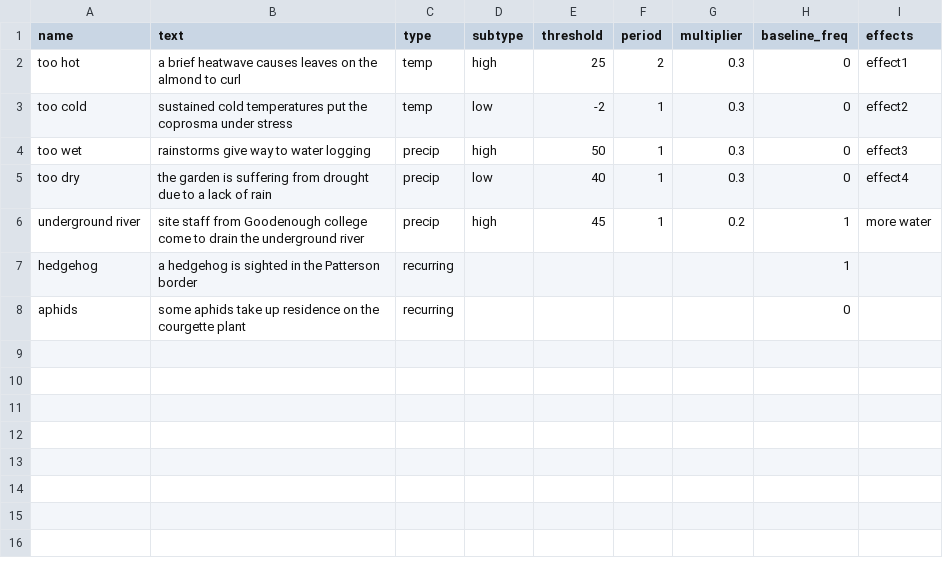
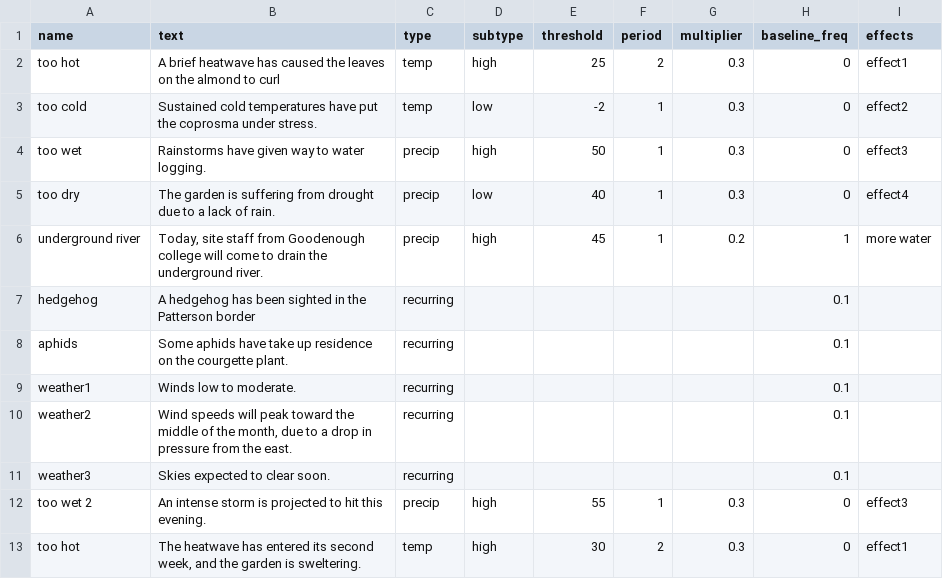
Before and after one commit to agnescameron/mecklenburgh-gardens, a CSV file: assets/garden_index/events.csv, drawn as a sheet.

Commit message:
updated events

```diff
--- a/assets/garden_index/events.csv
+++ b/assets/garden_index/events.csv
@@ -1,8 +1,13 @@
 name,text,type,subtype,threshold,period,multiplier,baseline_freq,effects
-too hot,a brief heatwave causes leaves on the almond to curl,temp,high,25,2,0.3,0,effect1
-too cold,sustained cold temperatures put the coprosma under stress,temp,low,-2,1,0.3,0,effect2
-too wet,rainstorms give way to water logging,precip,high,50,1,0.3,0,effect3
-too dry,the garden is suffering from drought due to a lack of rain,precip,low,40,1,0.3,0,effect4
-underground river,site staff from Goodenough college come to drain the underground river,precip,high,45,1,0.2,1,more water
-hedgehog,a hedgehog is sighted in the Patterson border,recurring,,,,,1,
-aphids,some aphids take up residence on the courgette plant,recurring,,,,,0,
+too hot,A brief heatwave has caused the leaves on the almond to curl,temp,high,25,2,0.3,0,effect1
+too cold,Sustained cold temperatures have put the coprosma under stress.,temp,low,-2,1,0.3,0,effect2
+too wet,Rainstorms have given way to water logging.,precip,high,50,1,0.3,0,effect3
+too dry,The garden is suffering from drought due to a lack of rain.,precip,low,40,1,0.3,0,effect4
+underground river,"Today, site staff from Goodenough college will come to drain the underground river.",precip,high,45,1,0.2,1,more water
+hedgehog,A hedgehog has been sighted in the Patterson border,recurring,,,,,0.1,
+aphids,Some aphids have take up residence on the courgette plant.,recurring,,,,,0.1,
+weather1,Winds low to moderate.,recurring,,,,,0.1,
+weather2,"Wind speeds will peak toward the middle of the month, due to a drop in pressure from the east.",recurring,,,,,0.1,
+weather3,Skies expected to clear soon.,recurring,,,,,0.1,
+too wet 2,An intense storm is projected to hit this evening.,precip,high,55,1,0.3,0,effect3
+too hot,"The heatwave has entered its second week, and the garden is sweltering.",temp,high,30,2,0.3,0,effect1
```
Also changed, not shown: 2 other files.
